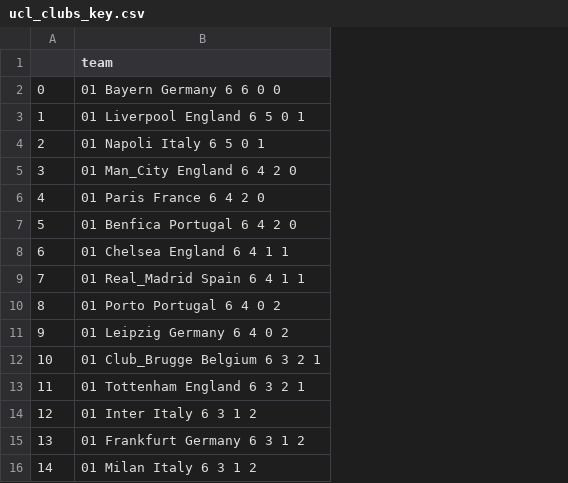
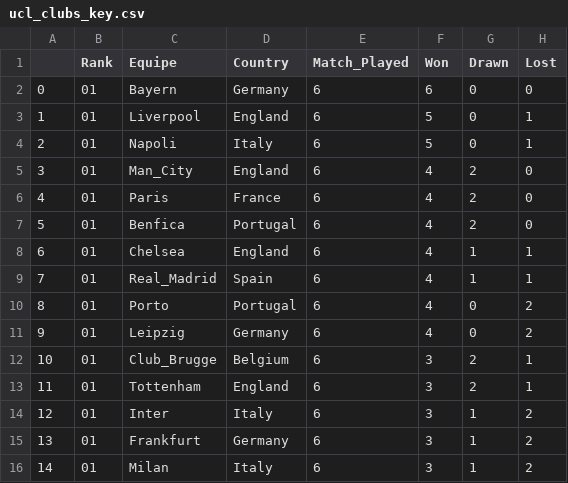
Before and after one commit to DiogoA78/Projet-big-data, a CSV file: dataset/LDC/ucl_clubs_key.csv, drawn as a sheet; removed rows and columns are numbered as before the commit, all else as after; the diff names each change by its address in the sheet, - before the commit and + after, or states it on an @@ line.

```diff
--- a/dataset/LDC/ucl_clubs_key.csv
+++ b/dataset/LDC/ucl_clubs_key.csv
-column B (team), rows 2-16: 01 Bayern Germany 6 6 0 0 | 01 Liverpool England 6 5 0 1 | 01 Napoli Italy 6 5 0 1 | 01 Man_City England 6 4 2 0 | 01 Paris France 6 4 2 0 | 01 Benfica Portugal 6 4 2 0 | 01 Chelsea England 6 4 1 1 | 01 Real_Madrid Spain 6 4 1 1 | 01 Porto Portugal 6 4 0 2 | 01 Leipzig Germany 6 4 0 2 | 01 Club_Brugge Belgium 6 3 2 1 | 01 Tottenham England 6 3 2 1 | 01 Inter Italy 6 3 1 2 | 01 Frankfurt Germany 6 3 1 2 | 01 Milan Italy 6 3 1 2
+column B (Rank), rows 2-16: all 01
+column C (Equipe), rows 2-16: Bayern | Liverpool | Napoli | Man_City | Paris | Benfica | Chelsea | Real_Madrid | Porto | Leipzig | Club_Brugge | Tottenham | Inter | Frankfurt | Milan
+column D (Country), rows 2-16: Germany | England | Italy | England | France | Portugal | England | Spain | Portugal | Germany | Belgium | England | Italy | Germany | Italy
+column E (Match_Played), rows 2-16: all 6
+column F (Won), rows 2-16: 6 | 5 | 5 | 4 | 4 | 4 | 4 | 4 | 4 | 4 | 3 | 3 | 3 | 3 | 3
+column G (Drawn), rows 2-16: 0 | 0 | 0 | 2 | 2 | 2 | 1 | 1 | 0 | 0 | 2 | 2 | 1 | 1 | 1
+column H (Lost), rows 2-16: 0 | 1 | 1 | 0 | 0 | 0 | 1 | 1 | 2 | 2 | 1 | 1 | 2 | 2 | 2
```
Also changed, not shown: dataset/LDC/ucl_clubs_distrib.csv, dataset/LDC/ucl_clubs_goals.csv, 24 other files.
